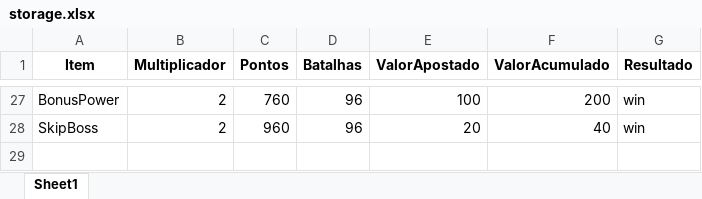
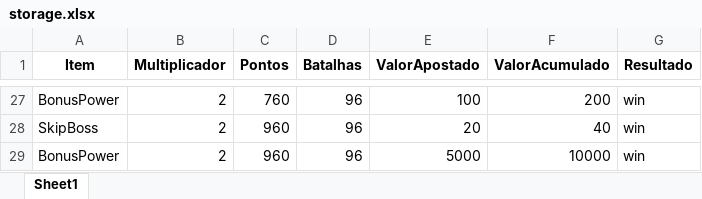
Before and after one commit to KristoferBorges/Back-End-PowerGame, an Excel workbook: dist/app/data/storage.xlsx, sheet Sheet1, drawn as a sheet; only a part is shown, gaps mark what is left out; values as stored, in another font and other column widths than the file's, no borders; the diff names each change by its address in the sheet, - before the commit and + after, or states it on an @@ line.

Commit message:
new storage

```diff
--- a/dist/app/data/storage.xlsx (sheet Sheet1)
+++ b/dist/app/data/storage.xlsx (sheet Sheet1)
+row 29: BonusPower | 2 | 960 | 96 | 5000 | 10000 | win
```
